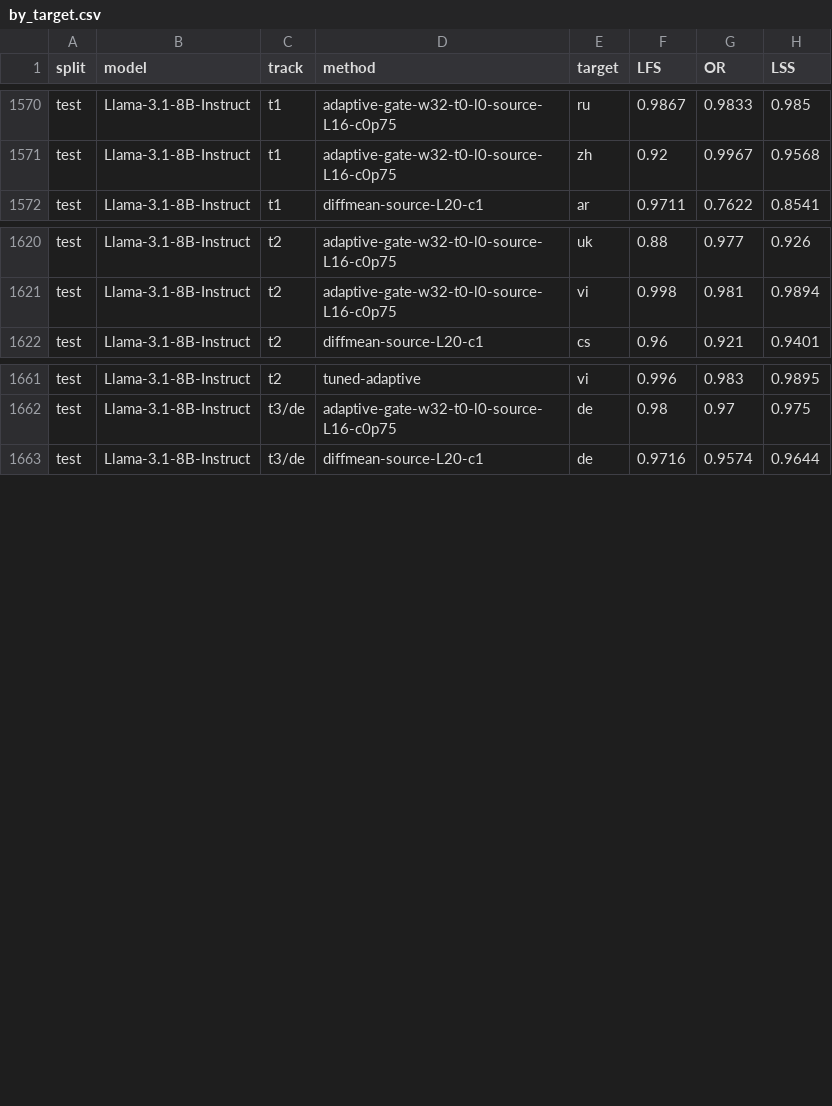
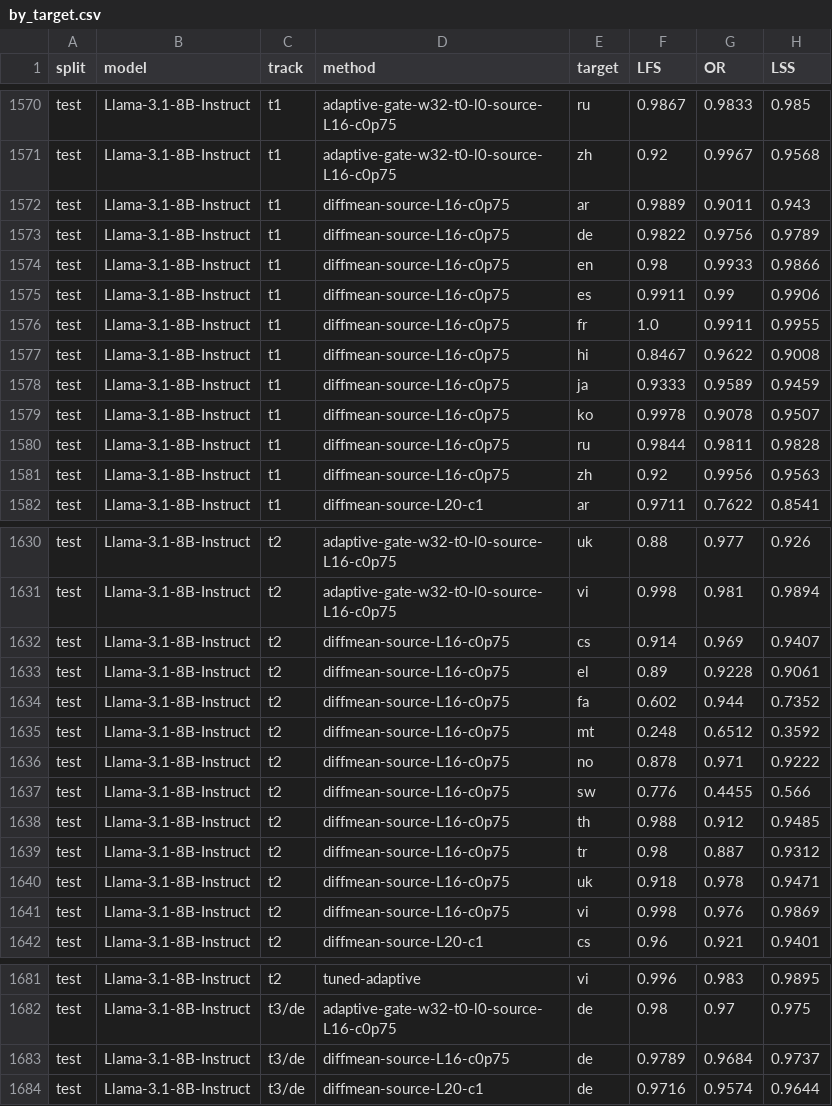
Before and after one commit to Monirules/Adaptive-Activation-Steering-for-Cross-Lingual-Response-Control-in-LLM, a CSV file: results/by_target.csv, drawn as a sheet; only a part is shown, gaps mark what is left out; the diff names each change by its address in the sheet, - before the commit and + after, or states it on an @@ line.

Commit message:
Fixed DiffMean at layer 16, c=0.75 for Llama, control for adaptive steering

```diff
--- a/results/by_target.csv
+++ b/results/by_target.csv
+row 1572: test | Llama-3.1-8B-Instruct | t1 | diffmean-source-L16-c0p75 | ar | 0.9889 | 0.9011 | 0.943
+row 1573: test | Llama-3.1-8B-Instruct | t1 | diffmean-source-L16-c0p75 | de | 0.9822 | 0.9756 | 0.9789
+row 1574: test | Llama-3.1-8B-Instruct | t1 | diffmean-source-L16-c0p75 | en | 0.98 | 0.9933 | 0.9866
+row 1575: test | Llama-3.1-8B-Instruct | t1 | diffmean-source-L16-c0p75 | es | 0.9911 | 0.99 | 0.9906
+row 1576: test | Llama-3.1-8B-Instruct | t1 | diffmean-source-L16-c0p75 | fr | 1.0 | 0.9911 | 0.9955
+row 1577: test | Llama-3.1-8B-Instruct | t1 | diffmean-source-L16-c0p75 | hi | 0.8467 | 0.9622 | 0.9008
+row 1578: test | Llama-3.1-8B-Instruct | t1 | diffmean-source-L16-c0p75 | ja | 0.9333 | 0.9589 | 0.9459
+row 1579: test | Llama-3.1-8B-Instruct | t1 | diffmean-source-L16-c0p75 | ko | 0.9978 | 0.9078 | 0.9507
+row 1580: test | Llama-3.1-8B-Instruct | t1 | diffmean-source-L16-c0p75 | ru | 0.9844 | 0.9811 | 0.9828
+row 1581: test | Llama-3.1-8B-Instruct | t1 | diffmean-source-L16-c0p75 | zh | 0.92 | 0.9956 | 0.9563
+row 1632: test | Llama-3.1-8B-Instruct | t2 | diffmean-source-L16-c0p75 | cs | 0.914 | 0.969 | 0.9407
+row 1633: test | Llama-3.1-8B-Instruct | t2 | diffmean-source-L16-c0p75 | el | 0.89 | 0.9228 | 0.9061
+row 1634: test | Llama-3.1-8B-Instruct | t2 | diffmean-source-L16-c0p75 | fa | 0.602 | 0.944 | 0.7352
+row 1635: test | Llama-3.1-8B-Instruct | t2 | diffmean-source-L16-c0p75 | mt | 0.248 | 0.6512 | 0.3592
+row 1636: test | Llama-3.1-8B-Instruct | t2 | diffmean-source-L16-c0p75 | no | 0.878 | 0.971 | 0.9222
+row 1637: test | Llama-3.1-8B-Instruct | t2 | diffmean-source-L16-c0p75 | sw | 0.776 | 0.4455 | 0.566
+row 1638: test | Llama-3.1-8B-Instruct | t2 | diffmean-source-L16-c0p75 | th | 0.988 | 0.912 | 0.9485
+row 1639: test | Llama-3.1-8B-Instruct | t2 | diffmean-source-L16-c0p75 | tr | 0.98 | 0.887 | 0.9312
+row 1640: test | Llama-3.1-8B-Instruct | t2 | diffmean-source-L16-c0p75 | uk | 0.918 | 0.978 | 0.9471
+row 1641: test | Llama-3.1-8B-Instruct | t2 | diffmean-source-L16-c0p75 | vi | 0.998 | 0.976 | 0.9869
+row 1683: test | Llama-3.1-8B-Instruct | t3/de | diffmean-source-L16-c0p75 | de | 0.9789 | 0.9684 | 0.9737
```
Also changed, not shown: results/summary.csv, 7 other files.
